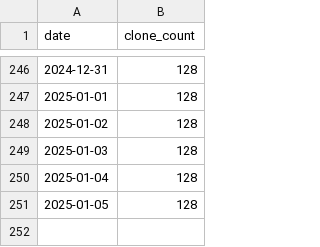
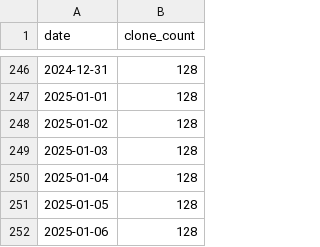
Before and after one commit to ReproBrainChart/ReproBrainChart.github.io, a CSV file: _data/clone-tracking/cumulative/ReproBrainChart_HBN_CPAC_cum_clones.csv, drawn as a sheet; only a part is shown, gaps mark what is left out; the diff names each change by its address in the sheet, - before the commit and + after, or states it on an @@ line.

```diff
--- a/_data/clone-tracking/cumulative/ReproBrainChart_HBN_CPAC_cum_clones.csv
+++ b/_data/clone-tracking/cumulative/ReproBrainChart_HBN_CPAC_cum_clones.csv
+row 252: 2025-01-06 | 128
```
Also changed, not shown: _data/clone-tracking/cumulative/ReproBrainChart_PACCT_BIDS_cum_clones.csv, _data/clone-tracking/cumulative/ReproBrainChart_PACCT_CPAC_cum_clones.csv, 32 other files.
